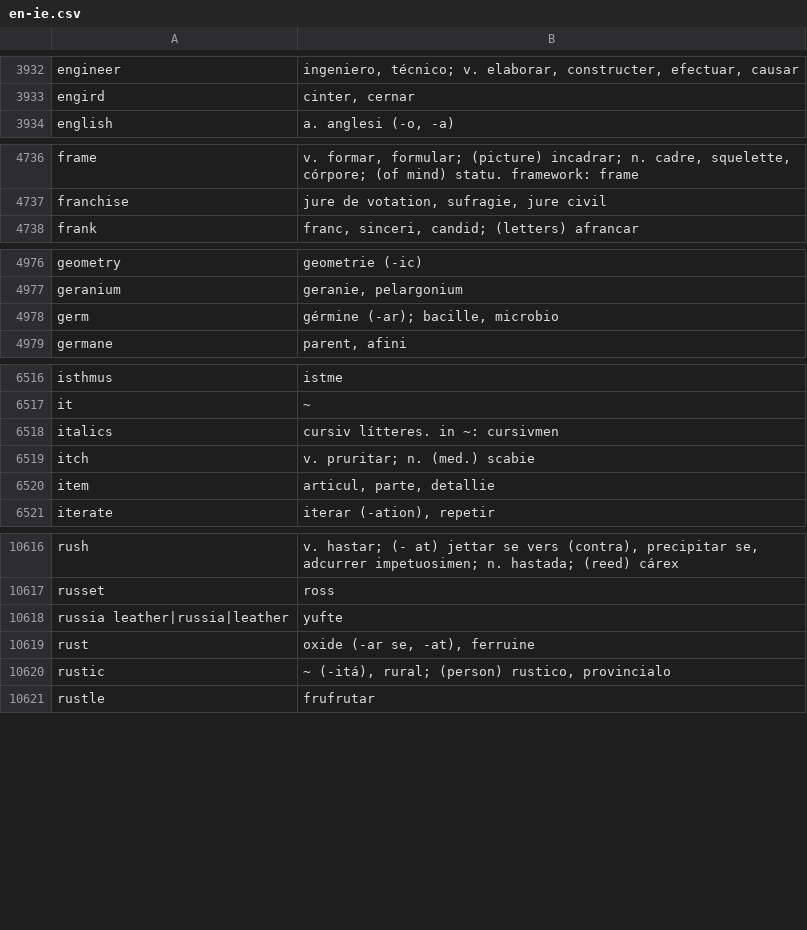
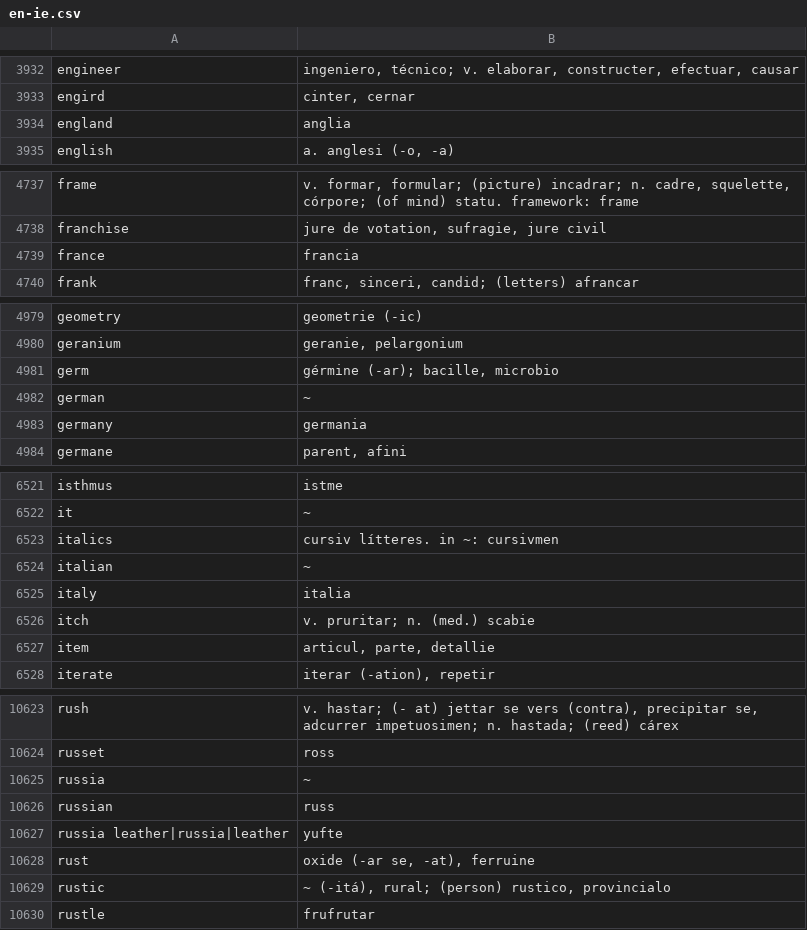
Before and after one commit to occidental-lang/dictionaries, a CSV file: data/en-ie.csv, drawn as a sheet; only a part is shown, gaps mark what is left out; the diff covers the shown part only.

Commit message:
Update en-ie.csv

```diff
--- a/data/en-ie.csv
+++ b/data/en-ie.csv
@@ -3933,2 +3933,3 @@ engineer,"ingeniero, técnico; v. elaborar, constructer, efectuar, causar"
 engird,"cinter, cernar"
+england,anglia
 english,"a. anglesi (-o, -a)"
@@ -4737,2 +4738,3 @@ frame,"v. formar, formular; (picture) incadrar; n. cadre, squelette, córpore; (
 franchise,"jure de votation, sufragie, jure civil"
+france,francia
 frank,"franc, sinceri, candid; (letters) afrancar"
@@ -4978,2 +4981,4 @@ geranium,"geranie, pelargonium"
 germ,"gérmine (-ar); bacille, microbio"
+german,~
+germany,germania
 germane,"parent, afini"
@@ -6518,2 +6523,4 @@ it,~
 italics,cursiv lítteres. in ~: cursivmen
+italian,~
+italy,italia
 itch,v. pruritar; n. (med.) scabie
@@ -10617,2 +10624,4 @@ rush,"v. hastar; (- at) jettar se vers (contra), precipitar se, adcurrer impetuo
 russet,ross
+russia,~
+russian,russ
 russia leather|russia|leather,yufte
```
Also changed, not shown: 2 added rows elsewhere in this file.
